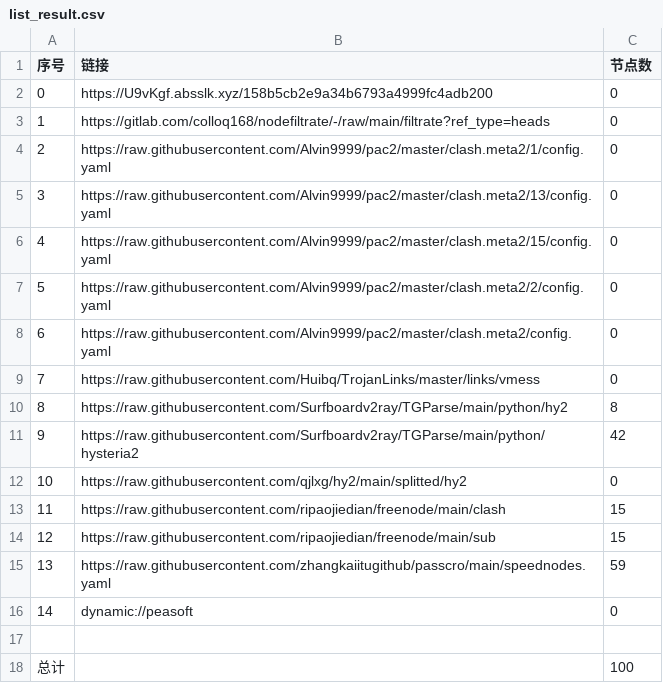
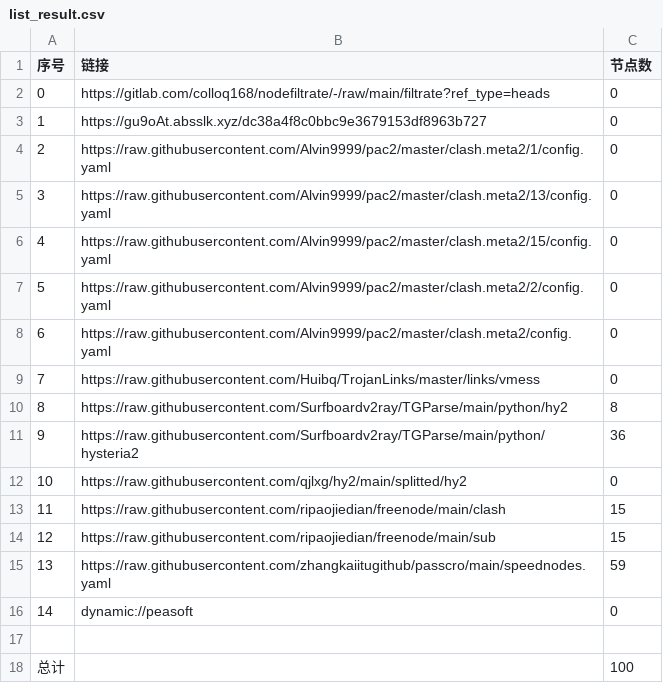
Before and after one commit to zmei19881989/AutoMergePublicNodes, a CSV file: list_result.csv, drawn as a sheet.

```diff
--- a/list_result.csv
+++ b/list_result.csv
@@ -1,4 +1,4 @@
 序号,链接,节点数
-0,https://U9vKgf.absslk.xyz/158b5cb2e9a34b6793a4999fc4adb200,0
-1,https://gitlab.com/colloq168/nodefiltrate/-/raw/main/filtrate?ref_type=heads,0
+0,https://gitlab.com/colloq168/nodefiltrate/-/raw/main/filtrate?ref_type=heads,0
+1,https://gu9oAt.absslk.xyz/dc38a4f8c0bbc9e3679153df8963b727,0
 2,https://raw.githubusercontent.com/Alvin9999/pac2/master/clash.meta2/1/config.yaml,0
@@ -10,3 +10,3 @@
 8,https://raw.githubusercontent.com/Surfboardv2ray/TGParse/main/python/hy2,8
-9,https://raw.githubusercontent.com/Surfboardv2ray/TGParse/main/python/hysteria2,42
+9,https://raw.githubusercontent.com/Surfboardv2ray/TGParse/main/python/hysteria2,36
 10,https://raw.githubusercontent.com/qjlxg/hy2/main/splitted/hy2,0
```
Also changed, not shown: 15 other files.
